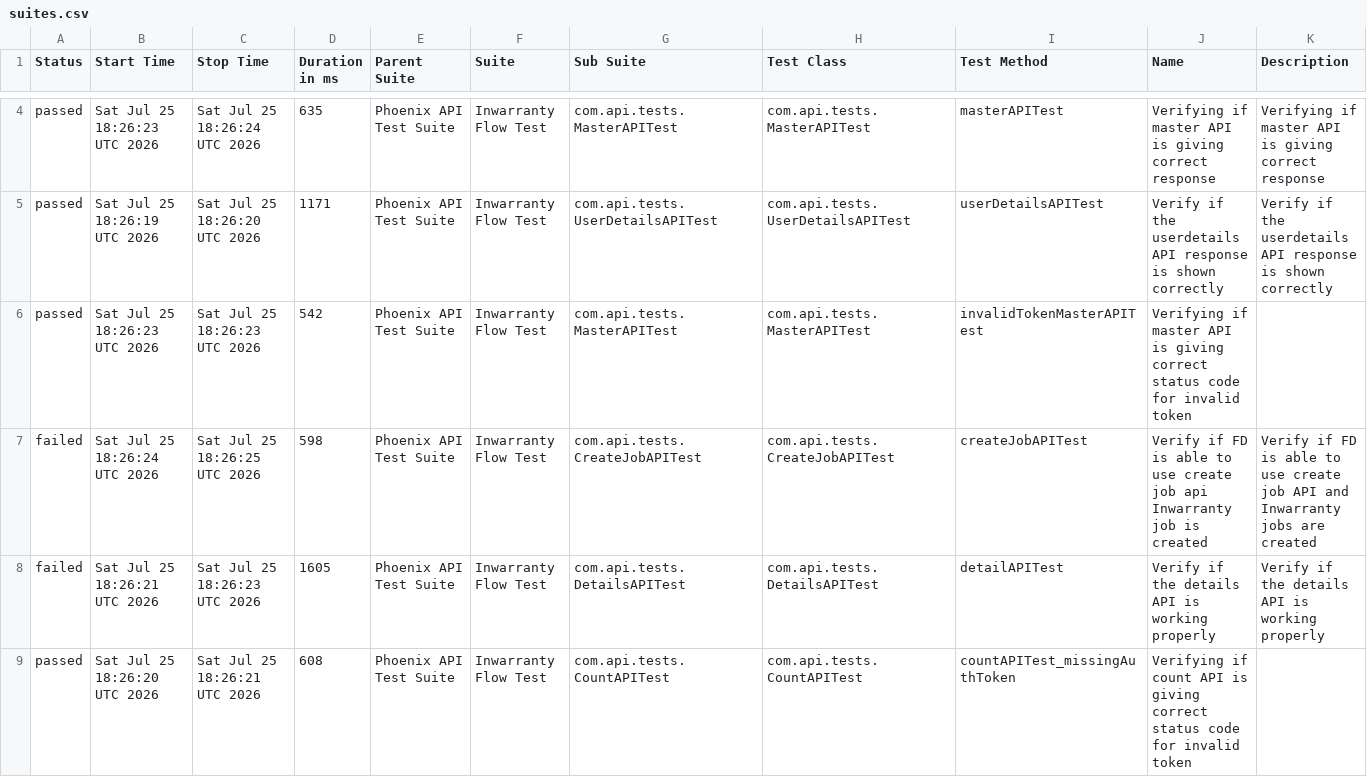
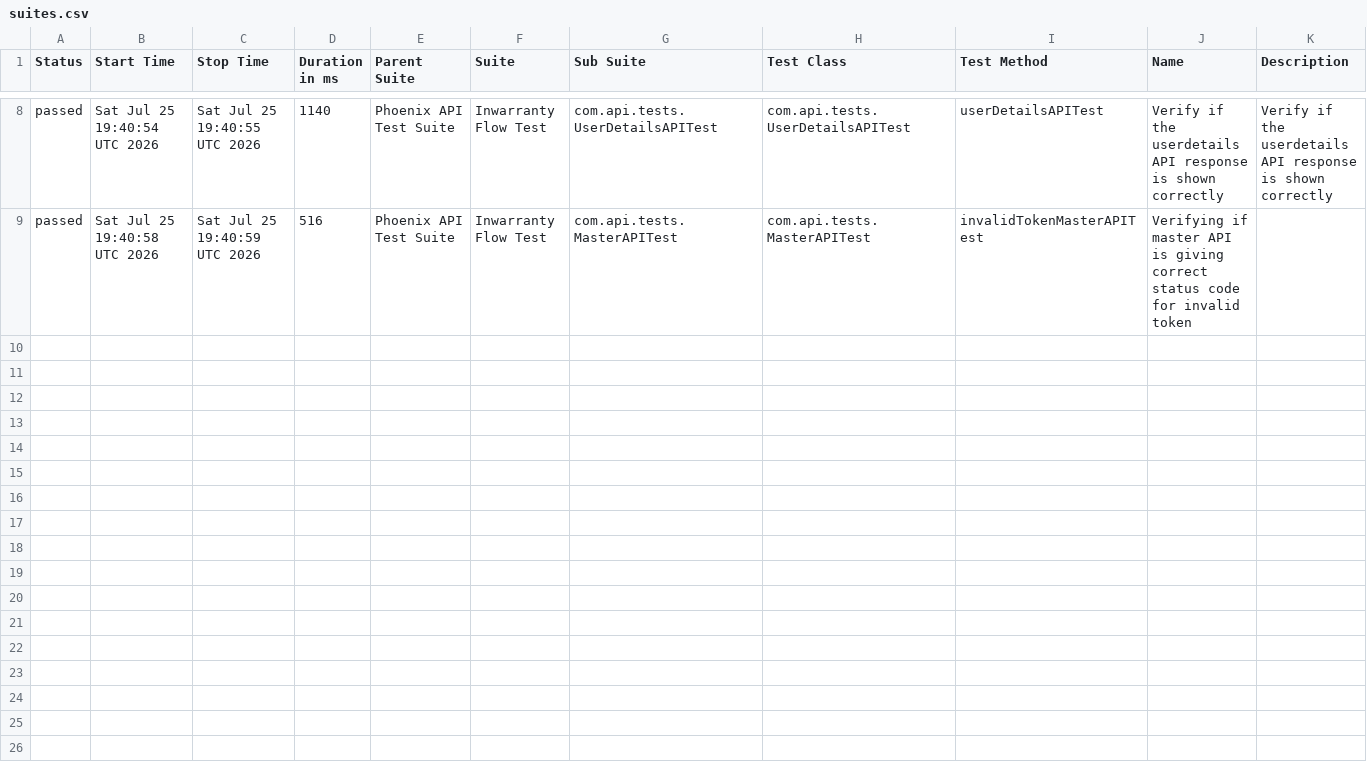
Before and after one commit to Zulminan/PhoenixTestAutomationFramework, a CSV file: data/suites.csv, drawn as a sheet; only a part is shown, gaps mark what is left out; the diff covers the shown part only.

```diff
--- a/data/suites.csv
+++ b/data/suites.csv
@@ -4,6 +8,2 @@
-"passed","Sat Jul 25 18:26:23 UTC 2026","Sat Jul 25 18:26:24 UTC 2026","635","Phoenix API Test Suite","Inwarranty Flow Test","com.api.tests.MasterAPITest","com.api.tests.MasterAPITest","masterAPITest","Verifying if master API is giving correct response","Verifying if master API is giving correct response"
-"passed","Sat Jul 25 18:26:19 UTC 2026","Sat Jul 25 18:26:20 UTC 2026","1171","Phoenix API Test Suite","Inwarranty Flow Test","com.api.tests.UserDetailsAPITest","com.api.tests.UserDetailsAPITest","userDetailsAPITest","Verify if the userdetails API response is shown correctly","Verify if the userdetails API response is shown correctly"
-"passed","Sat Jul 25 18:26:23 UTC 2026","Sat Jul 25 18:26:23 UTC 2026","542","Phoenix API Test Suite","Inwarranty Flow Test","com.api.tests.MasterAPITest","com.api.tests.MasterAPITest","invalidTokenMasterAPITest","Verifying if master API is giving correct status code for invalid token",""
-"failed","Sat Jul 25 18:26:24 UTC 2026","Sat Jul 25 18:26:25 UTC 2026","598","Phoenix API Test Suite","Inwarranty Flow Test","com.api.tests.CreateJobAPITest","com.api.tests.CreateJobAPITest","createJobAPITest","Verify if FD is able to use create job api Inwarranty job is created","Verify if FD is able to use create job API and Inwarranty jobs are created"
-"failed","Sat Jul 25 18:26:21 UTC 2026","Sat Jul 25 18:26:23 UTC 2026","1605","Phoenix API Test Suite","Inwarranty Flow Test","com.api.tests.DetailsAPITest","com.api.tests.DetailsAPITest","detailAPITest","Verify if the details API is working properly","Verify if the details API is working properly"
-"passed","Sat Jul 25 18:26:20 UTC 2026","Sat Jul 25 18:26:21 UTC 2026","608","Phoenix API Test Suite","Inwarranty Flow Test","com.api.tests.CountAPITest","com.api.tests.CountAPITest","countAPITest_missingAuthToken","Verifying if count API is giving correct status code for invalid token",""
+"passed","Sat Jul 25 19:40:54 UTC 2026","Sat Jul 25 19:40:55 UTC 2026","1140","Phoenix API Test Suite","Inwarranty Flow Test","com.api.tests.UserDetailsAPITest","com.api.tests.UserDetailsAPITest","userDetailsAPITest","Verify if the userdetails API response is shown correctly","Verify if the userdetails API response is shown correctly"
+"passed","Sat Jul 25 19:40:58 UTC 2026","Sat Jul 25 19:40:59 UTC 2026","516","Phoenix API Test Suite","Inwarranty Flow Test","com.api.tests.MasterAPITest","com.api.tests.MasterAPITest","invalidTokenMasterAPITest","Verifying if master API is giving correct status code for invalid token",""
```
Also changed, not shown: 4 added rows and 6 edited cells elsewhere in this file, data/behaviors.csv, 55 other files.
